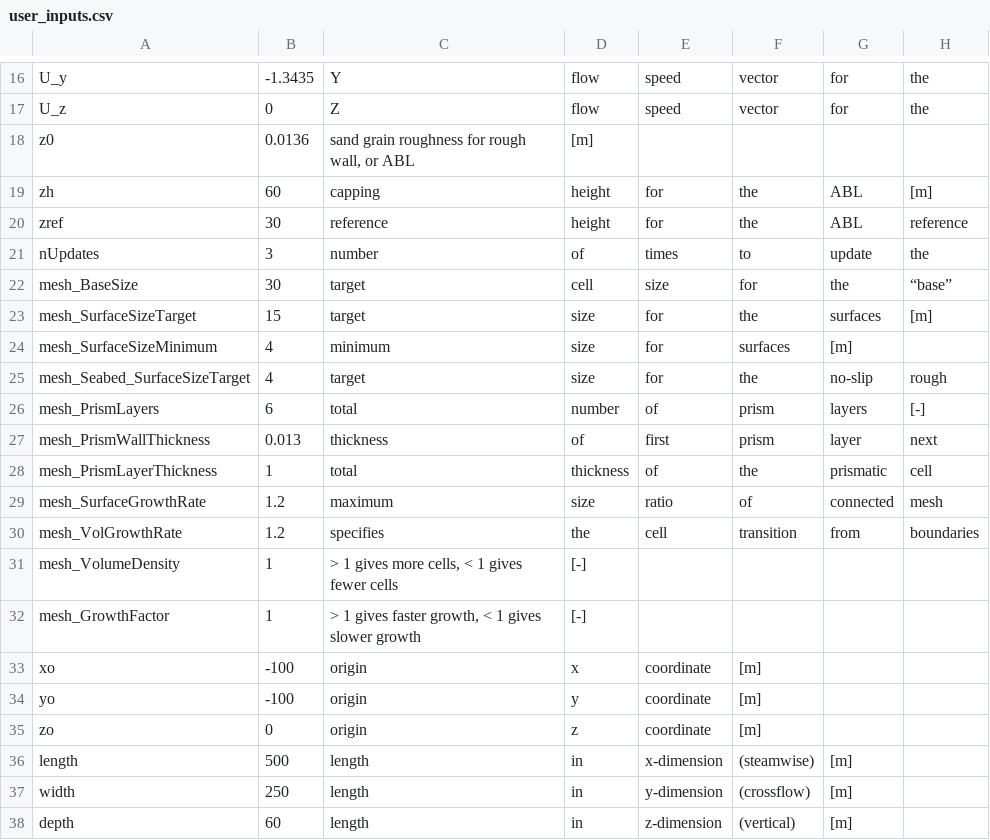
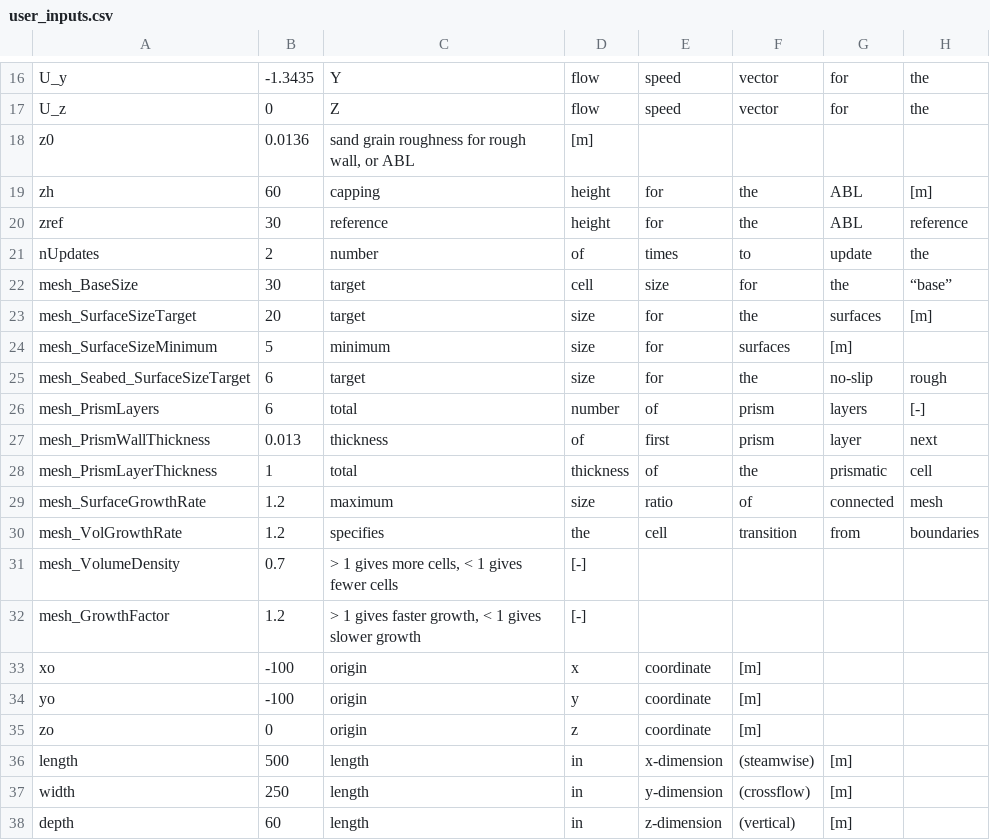
Before and after one commit to nnmrec/topo-Cascadia, a CSV file: inputs/user_inputs.csv, drawn as a sheet; only a part is shown, gaps mark what is left out; the diff names each change by its address in the sheet, - before the commit and + after, or states it on an @@ line.

```diff
--- a/inputs/user_inputs.csv
+++ b/inputs/user_inputs.csv
-B21: 3
+B21: 2
-B23: 15
+B23: 20
-B24: 4
+B24: 5
-B25: 4
+B25: 6
-B31: 1
+B31: 0.7
-B32: 1
+B32: 1.2
```
Also changed, not shown: inputs/tables/DOE_RM-1.csv, inputs/tables/DOE_RM-1_Scaled0p5.csv, 16 other files.
